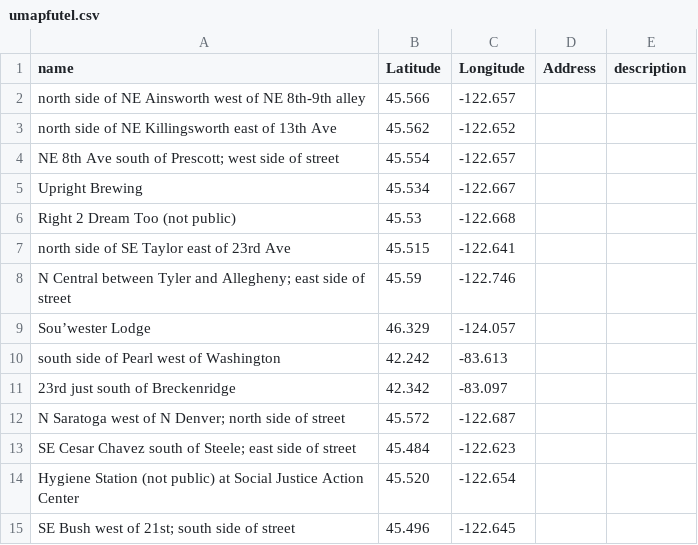
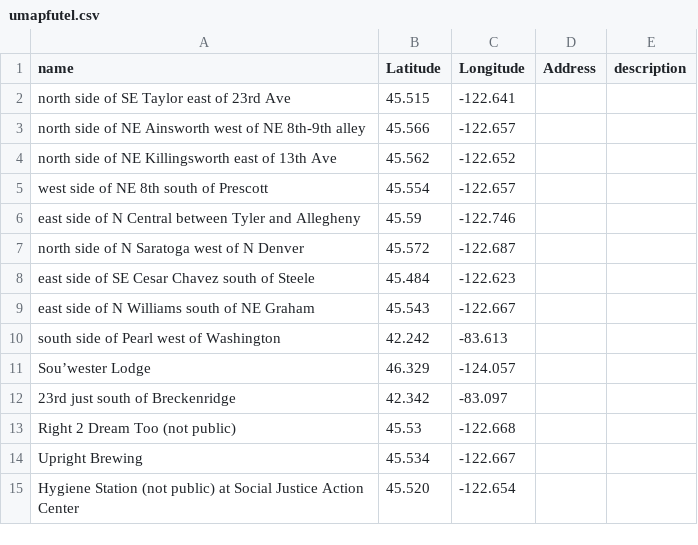
Before and after one commit to kra/futel, a CSV file: media/map/umapfutel.csv, drawn as a sheet.

```diff
--- a/media/map/umapfutel.csv
+++ b/media/map/umapfutel.csv
@@ -1,15 +1,15 @@
 name,Latitude,Longitude,Address,description
+north side of SE Taylor east of 23rd Ave,45.515,-122.641,,
 north side of NE Ainsworth west of NE 8th-9th alley,45.566,-122.657,,
 north side of NE Killingsworth east of 13th Ave,45.562,-122.652,,
-NE 8th Ave south of Prescott; west side of street,45.554,-122.657,,
+west side of NE 8th south of Prescott,45.554,-122.657,,
+east side of N Central between Tyler and Allegheny,45.59,-122.746,,
+north side of N Saratoga west of N Denver,45.572,-122.687,,
+east side of SE Cesar Chavez south of Steele,45.484,-122.623,,
+east side of N Williams south of NE Graham,45.543, -122.667,,
+south side of Pearl west of Washington,42.242,-83.613,,
+Sou’wester Lodge,46.329,-124.057,,
+23rd just south of Breckenridge,42.342,-83.097,,
+Right 2 Dream Too (not public),45.53,-122.668,,
 Upright Brewing,45.534,-122.667,,
-Right 2 Dream Too (not public),45.53,-122.668,,
-north side of SE Taylor east of 23rd Ave,45.515,-122.641,,
-N Central between Tyler and Allegheny; east side of street,45.59,-122.746,,
-Sou’wester Lodge,46.329,-124.057,,
-south side of Pearl west of Washington,42.242,-83.613,,
-23rd just south of Breckenridge,42.342,-83.097,,
-N Saratoga west of N Denver; north side of street,45.572,-122.687,,
-SE Cesar Chavez south of Steele; east side of street,45.484,-122.623,,
 Hygiene Station (not public) at Social Justice Action Center,45.520,-122.654,,
-SE Bush west of 21st; south side of street,45.496, -122.645,,
```
Also changed, not shown: 20 other files.
